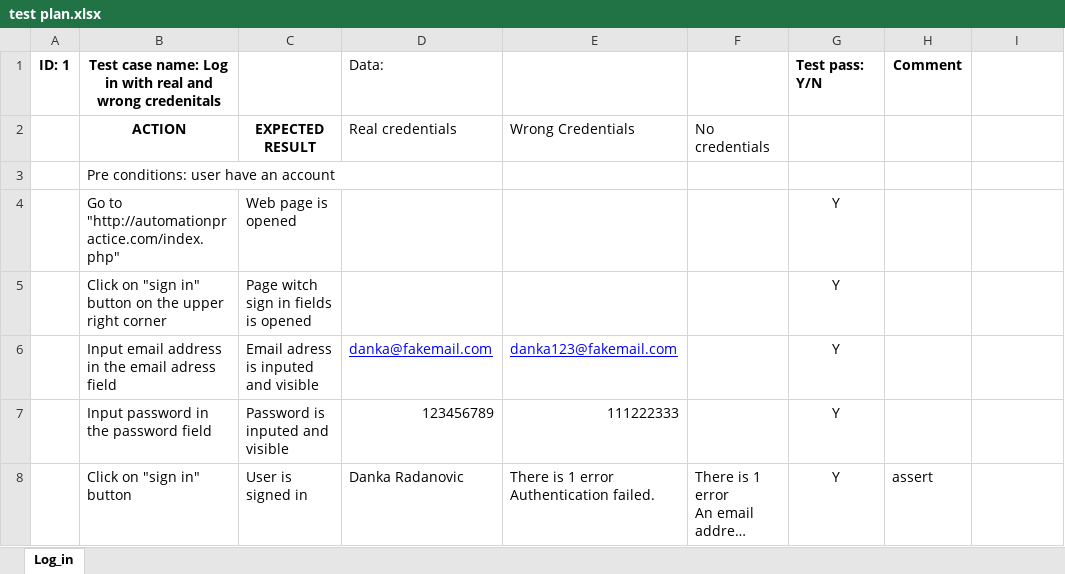
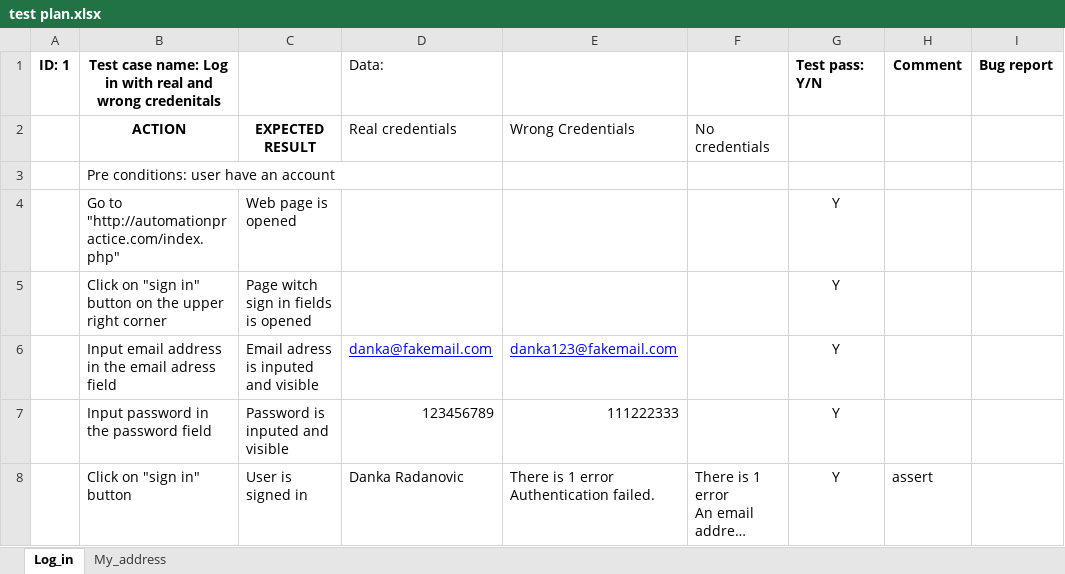
Before and after one commit to Danka987/SeleniumProject, an Excel workbook: data/test plan.xlsx, sheet Log_in, drawn as a sheet; long unchanged cells end in …; values as stored, in another font and other column widths than the file's, no borders; the diff names each change by its address in the sheet, - before the commit and + after, or states it on an @@ line.

Commit message:
address update test is added.

```diff
--- a/data/test plan.xlsx (sheet Log_in)
+++ b/data/test plan.xlsx (sheet Log_in)
+sheet tab: My_address
-I1: (empty)
+I1: Bug report
```
Also changed, not shown: 4 other files.
